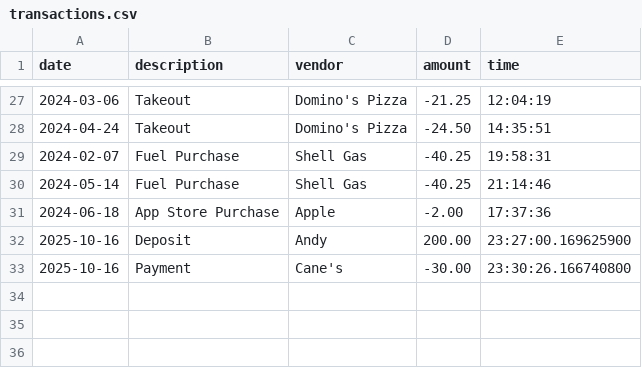
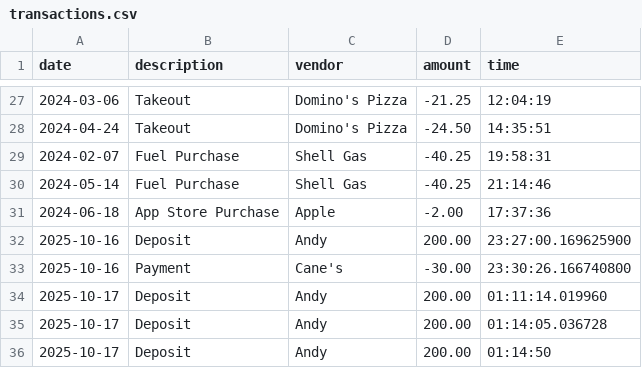
Before and after one commit to aaZoroG5/AccountingLedger, a CSV file: transactions.csv, drawn as a sheet; only a part is shown, gaps mark what is left out.

Commit message:
added time formatter when creating new transactions

```diff
--- a/transactions.csv
+++ b/transactions.csv
@@ -33 +33,4 @@ date|description|vendor|amount|time
 2025-10-16|Payment|Cane's|-30.00|23:30:26.166740800
+2025-10-17|Deposit|Andy|200.00|01:11:14.019960
+2025-10-17|Deposit|Andy|200.00|01:14:05.036728
+2025-10-17|Deposit|Andy|200.00|01:14:50
```
Also changed, not shown: 1 other file.
